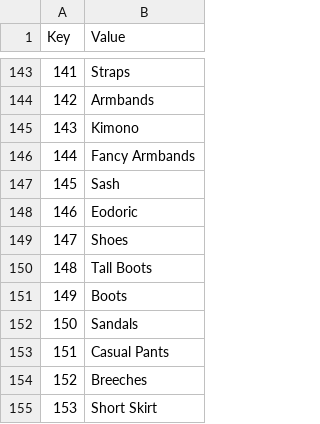
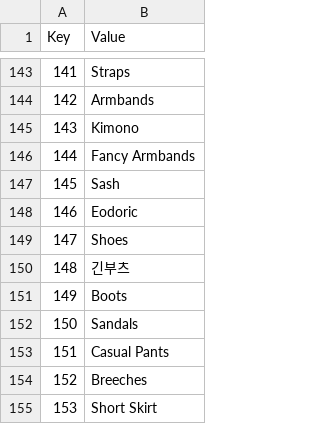
Before and after one commit to wooddoll/dfu_kr, a CSV file: text/Internal_Items.csv, drawn as a sheet; only a part is shown, gaps mark what is left out.

Commit message:
Update Internal_Items.csv

```diff
--- a/text/Internal_Items.csv
+++ b/text/Internal_Items.csv
@@ -149,3 +149,3 @@
 147,Shoes
-148,Tall Boots
+148,긴부츠
 149,Boots
```
